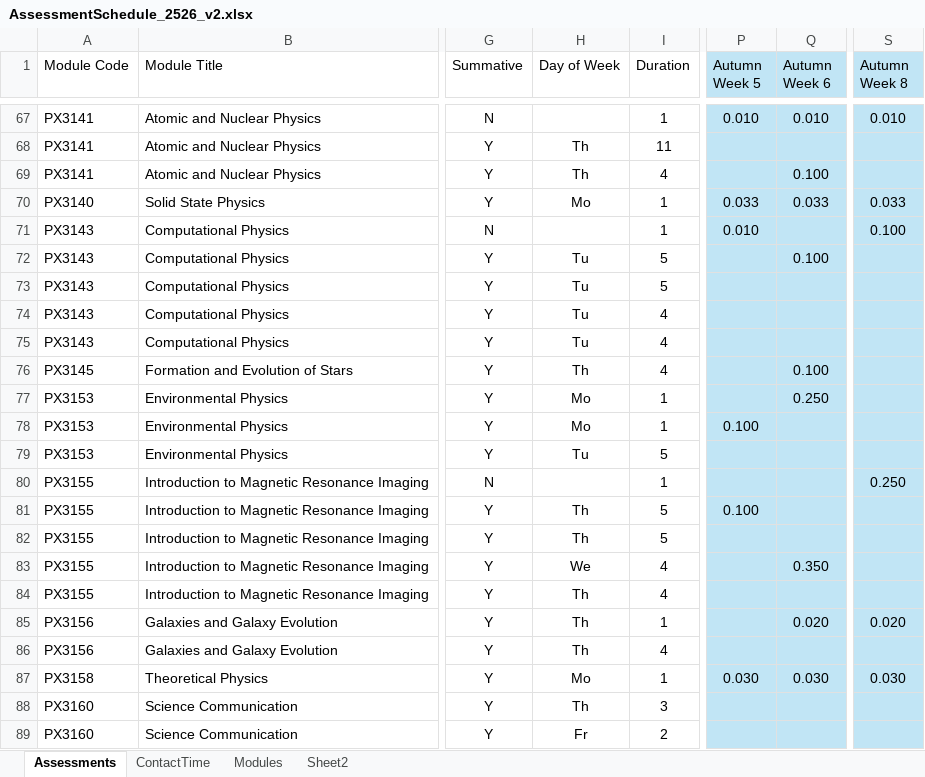
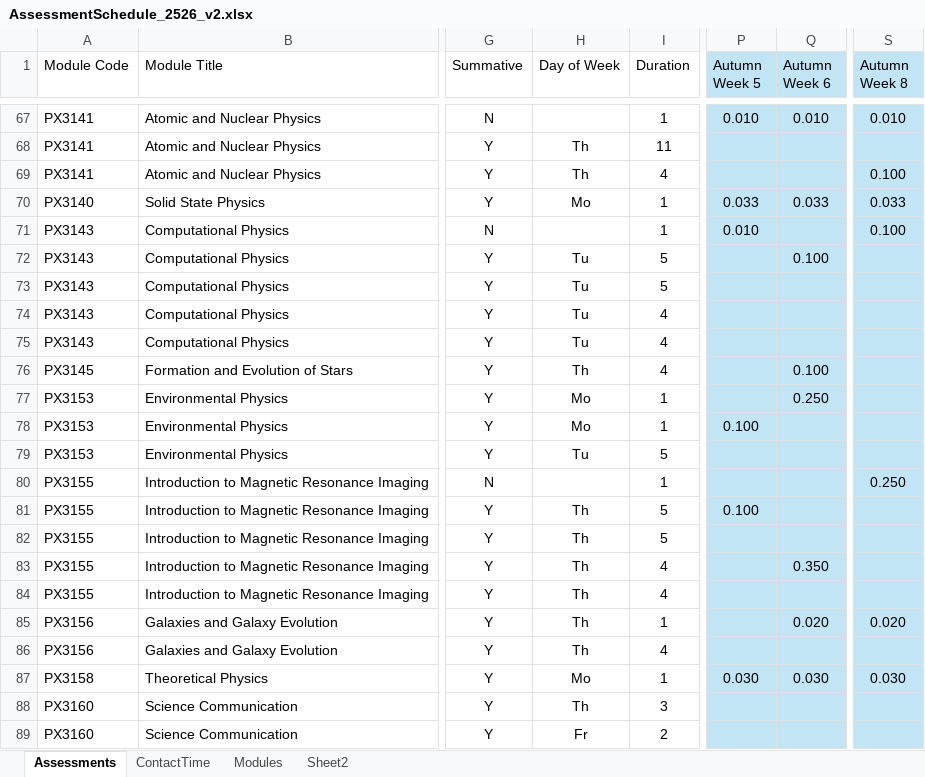
Before and after one commit to chrisnorth/workload-model, an Excel workbook: AssessmentSchedule_2526_v2.xlsx, sheet Assessments, drawn as a sheet; only a part is shown, gaps mark what is left out; values as stored, in another font and other column widths than the file's, no borders; table styles not drawn; the diff names each change by its address in the sheet, - before the commit and + after, or states it on an @@ line.

Commit message:
change to PX3141 & PX3155

```diff
--- a/AssessmentSchedule_2526_v2.xlsx (sheet Assessments)
+++ b/AssessmentSchedule_2526_v2.xlsx (sheet Assessments)
-Q69 (Autumn Week 6): 0.100
+Q69 (Autumn Week 6): (empty)
-S69 (Autumn Week 8): (empty)
+S69 (Autumn Week 8): 0.100
-H83 (Day of Week): We
+H83 (Day of Week): Th
```
